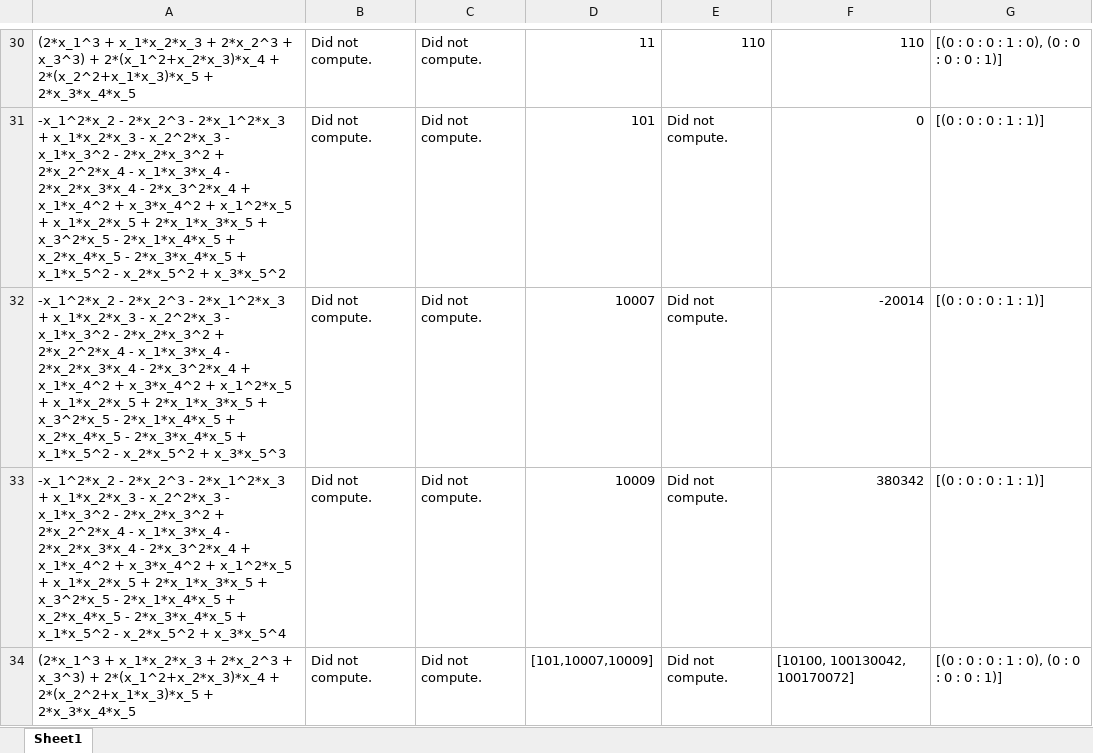
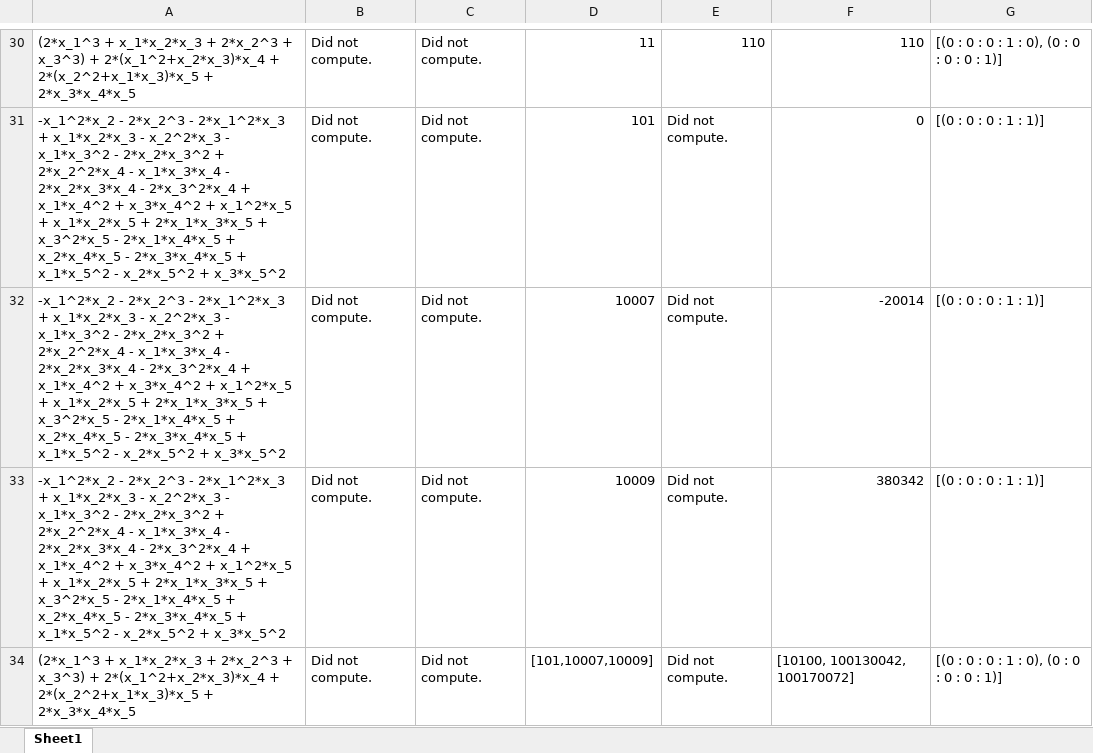
Before and after one commit to wangyangvictor/singular_cubic_threefolds, an Excel workbook: Data for F_q-points on singular cubic threefolds X (in general).xlsx, sheet Sheet1, drawn as a sheet; only a part is shown, gaps mark what is left out; values as stored, in another font and other column widths than the file's, no borders; the diff names each change by its address in the sheet, - before the commit and + after, or states it on an @@ line.

Commit message:
Add files via upload
corrected some polynomial typos

```diff
--- a/Data for F_q-points on singular cubic threefolds X (in general).xlsx (sheet Sheet1)
+++ b/Data for F_q-points on singular cubic threefolds X (in general).xlsx (sheet Sheet1)
-A32: …x_2*x_5^2 + x_3*x_5^3
+A32: …x_2*x_5^2 + x_3*x_5^2
-A33: …x_2*x_5^2 + x_3*x_5^4
+A33: …x_2*x_5^2 + x_3*x_5^2
```
